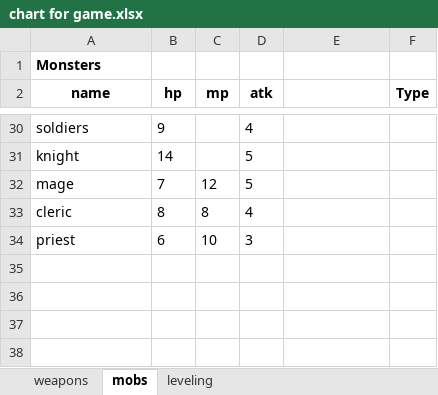
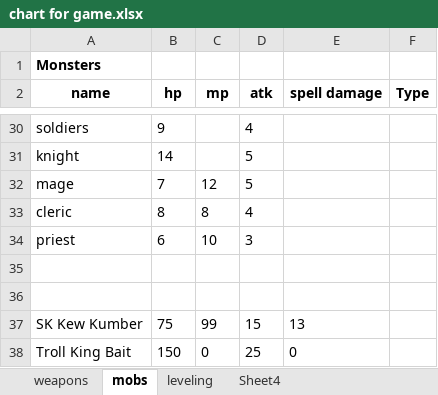
Before and after one commit to losbullitt/Illirial-Trail, an Excel workbook: chart for game.xlsx, sheet mobs, drawn as a sheet; only a part is shown, gaps mark what is left out; values as stored, in another font and other column widths than the file's, no borders; the diff names each change by its address in the sheet, - before the commit and + after, or states it on an @@ line.

Commit message:
Expand trail progression with chained settlements and scaling fights.
Lock the main route to Cantebury → Gustaf → Hollow Banks → Solem → New Isil with 10-day legs, add the pre-New-Isil SK Kew Kumber boss gate, and scale random monster HP by route progress so late-run encounters feel tougher.

```diff
--- a/chart for game.xlsx (sheet mobs)
+++ b/chart for game.xlsx (sheet mobs)
+sheet tab: Sheet4
-E2: (empty)
+E2: spell damage
+row 35: (empty)
+row 36: (empty)
+row 37: SK Kew Kumber | 75 | 99 | 15 | 13
+row 38: Troll King Bait | 150 | 0 | 25 | 0
```
Also changed, not shown: sheet leveling, 5 other files.
